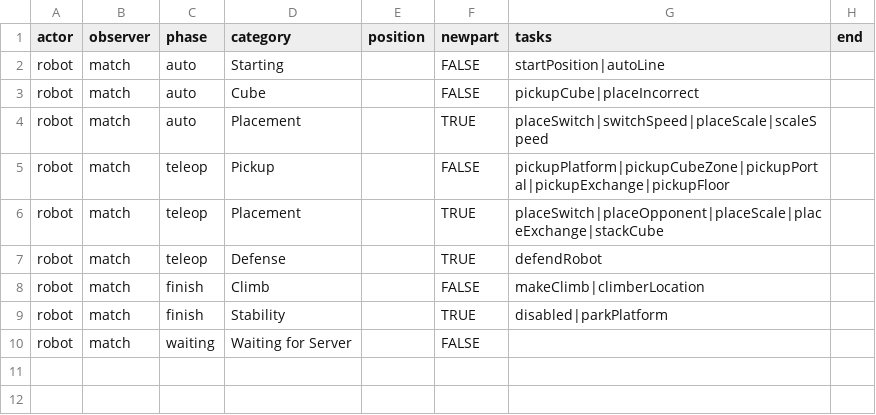
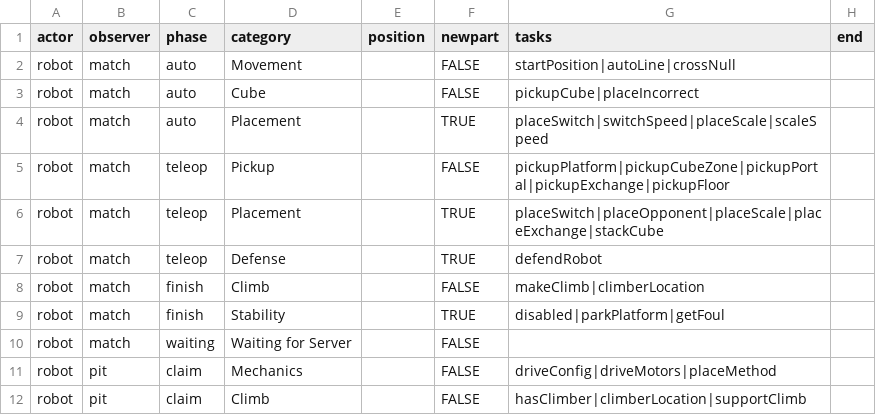
Before and after one commit to irs1318dev/irsScouting2017, a CSV file: server/season/s2018/observertasks.csv, drawn as a sheet.

Commit message:
Auto stash before merge of "master" and "viewer"

```diff
--- a/server/season/s2018/observertasks.csv
+++ b/server/season/s2018/observertasks.csv
@@ -1,3 +1,3 @@
 actor,observer,phase,category,position,newpart,tasks,end
-robot,match,auto,Starting,,FALSE,startPosition|autoLine,
+robot,match,auto,Movement,,FALSE,startPosition|autoLine|crossNull,
 robot,match,auto,Cube,,FALSE,pickupCube|placeIncorrect,
@@ -8,3 +8,5 @@ robot,match,teleop,Defense,,TRUE,defendRobot,
 robot,match,finish,Climb,,FALSE,makeClimb|climberLocation,
-robot,match,finish,Stability,,TRUE,disabled|parkPlatform,
+robot,match,finish,Stability,,TRUE,disabled|parkPlatform|getFoul,
 robot,match,waiting,Waiting for Server,,FALSE,,
+robot,pit,claim,Mechanics,,FALSE,driveConfig|driveMotors|placeMethod,
+robot,pit,claim,Climb,,FALSE,hasClimber|climberLocation|supportClimb,
```
Also changed, not shown: 13 other files.
